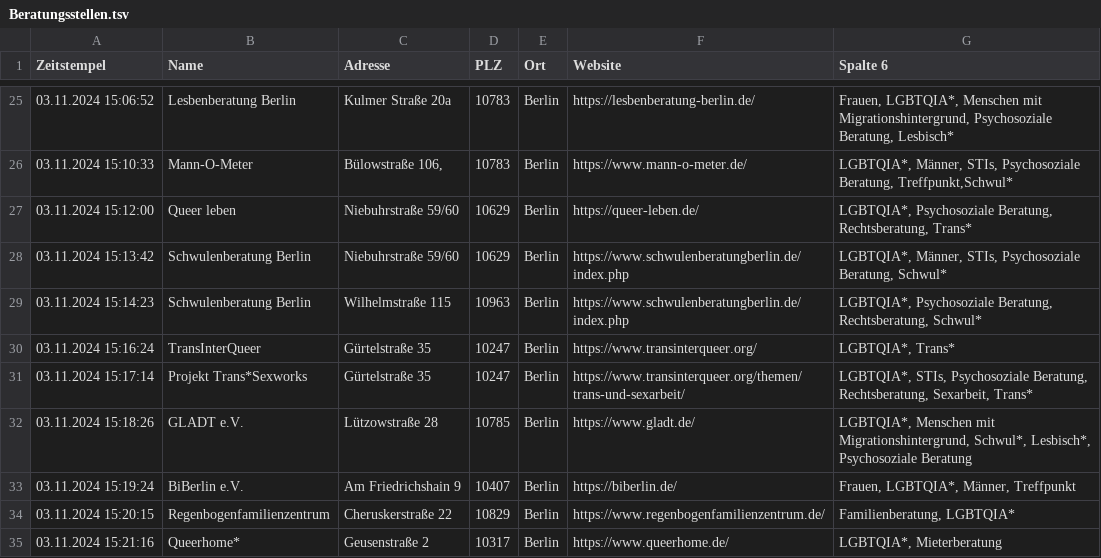
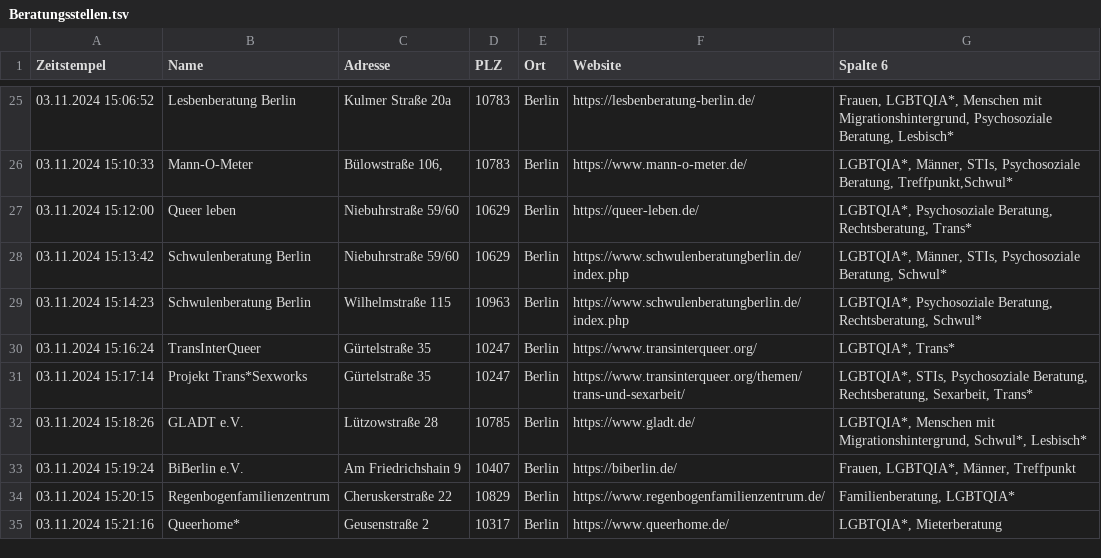
Before and after one commit to ollihoo/socialServices, a TSV file: src/main/resources/Beratungsstellen.tsv, drawn as a sheet; only a part is shown, gaps mark what is left out.

Commit message:
[Backend] Data update; fix typo in README

```diff
--- a/src/main/resources/Beratungsstellen.tsv
+++ b/src/main/resources/Beratungsstellen.tsv
@@ -31,3 +31,3 @@ Zeitstempel	Name	Adresse	PLZ	Ort	Website	Spalte 6
 03.11.2024 15:17:14	Projekt Trans*Sexworks	Gürtelstraße 35	10247	Berlin	https://www.transinterqueer.org/themen/trans-und-sexarbeit/	LGBTQIA*, STIs, Psychosoziale Beratung, Rechtsberatung, Sexarbeit, Trans*
-03.11.2024 15:18:26	GLADT e.V.	Lützowstraße 28	10785	Berlin	https://www.gladt.de/	LGBTQIA*, Menschen mit Migrationshintergrund, Schwul*, Lesbisch*, Psychosoziale Beratung
+03.11.2024 15:18:26	GLADT e.V.	Lützowstraße 28	10785	Berlin	https://www.gladt.de/	LGBTQIA*, Menschen mit Migrationshintergrund, Schwul*, Lesbisch*
 03.11.2024 15:19:24	BiBerlin e.V.	Am Friedrichshain 9	10407	Berlin	https://biberlin.de/	Frauen, LGBTQIA*, Männer, Treffpunkt
```
Also changed, not shown: 1 other file.
